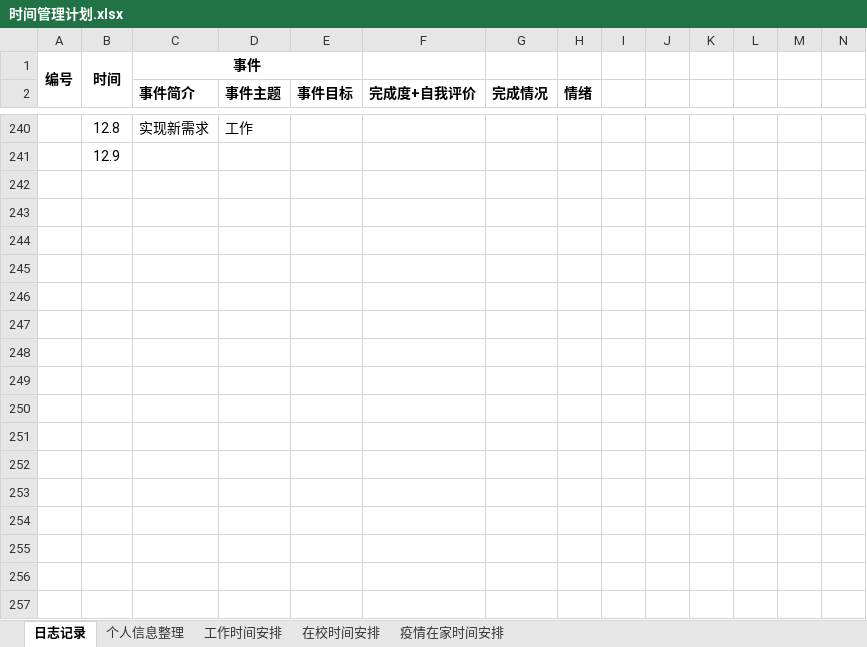
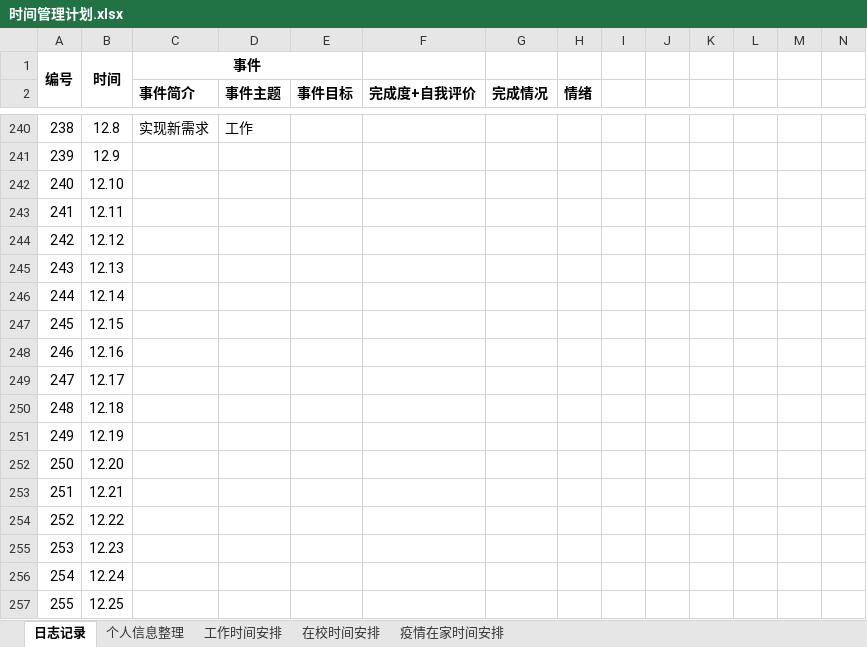
Before and after one commit to herycs/inotes, an Excel workbook: com.w/main/note/时间管理计划.xlsx, sheet 日志记录, drawn as a sheet; only a part is shown, gaps mark what is left out; values as stored, in another font and other column widths than the file's, no borders; conditional formats not drawn; rows hold the shown columns only; the diff covers the shown part only; the diff names each change by its address in the sheet, - before the commit and + after, or states it on an @@ line.

```diff
--- a/com.w/main/note/时间管理计划.xlsx (sheet 日志记录)
+++ b/com.w/main/note/时间管理计划.xlsx (sheet 日志记录)
-A240: (empty)
+A240: 238
-A241: (empty)
+A241: 239
+row 242: 240 | 12.10
+row 243: 241 | 12.11
+row 244: 242 | 12.12
+row 245: 243 | 12.13
+row 246: 244 | 12.14
+row 247: 245 | 12.15
+row 248: 246 | 12.16
+row 249: 247 | 12.17
+row 250: 248 | 12.18
+row 251: 249 | 12.19
+row 252: 250 | 12.20
+row 253: 251 | 12.21
+row 254: 252 | 12.22
+row 255: 253 | 12.23
+row 256: 254 | 12.24
+row 257: 255 | 12.25
```
Also changed, not shown: 61 added rows and 26 edited cells elsewhere in this sheet, 3 other files.
